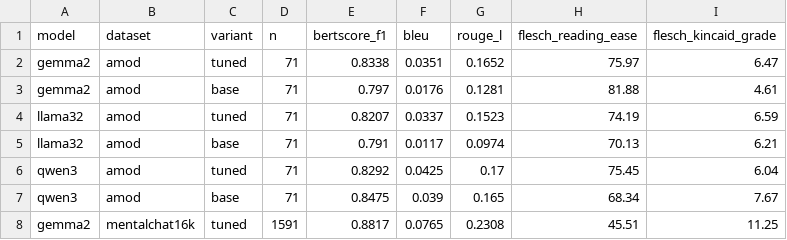
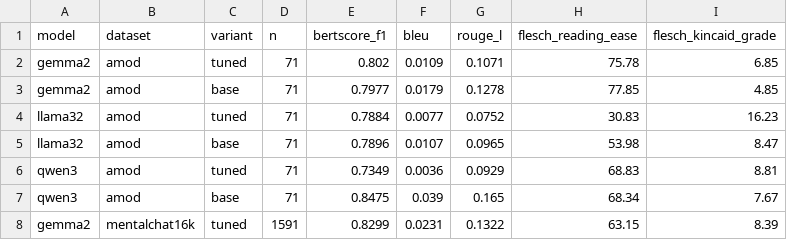
Before and after one commit to LimFengZhi/MindMateServerV1, a CSV file: fine_tuning_chatbot/results/scores.csv, drawn as a sheet; only a part is shown; the diff covers the shown part only.

```diff
--- a/fine_tuning_chatbot/results/scores.csv
+++ b/fine_tuning_chatbot/results/scores.csv
@@ -1,8 +1,8 @@
 model,dataset,variant,n,bertscore_f1,bleu,rouge_l,flesch_reading_ease,flesch_kincaid_grade
-gemma2,amod,tuned,71,0.8338,0.0351,0.1652,75.97,6.47
-gemma2,amod,base,71,0.797,0.0176,0.1281,81.88,4.61
-llama32,amod,tuned,71,0.8207,0.0337,0.1523,74.19,6.59
-llama32,amod,base,71,0.791,0.0117,0.0974,70.13,6.21
-qwen3,amod,tuned,71,0.8292,0.0425,0.17,75.45,6.04
+gemma2,amod,tuned,71,0.802,0.0109,0.1071,75.78,6.85
+gemma2,amod,base,71,0.7977,0.0179,0.1278,77.85,4.85
+llama32,amod,tuned,71,0.7884,0.0077,0.0752,30.83,16.23
+llama32,amod,base,71,0.7896,0.0107,0.0965,53.98,8.47
+qwen3,amod,tuned,71,0.7349,0.0036,0.0929,68.83,8.81
 qwen3,amod,base,71,0.8475,0.039,0.165,68.34,7.67
-gemma2,mentalchat16k,tuned,1591,0.8817,0.0765,0.2308,45.51,11.25
+gemma2,mentalchat16k,tuned,1591,0.8299,0.0231,0.1322,63.15,8.39
```
Also changed, not shown: 24 edited cells elsewhere in this file, fine_tuning_chatbot/results/llm_judge/judge_scores.csv, fine_tuning_chatbot/results/merge_benchmark.csv, 18 other files.
